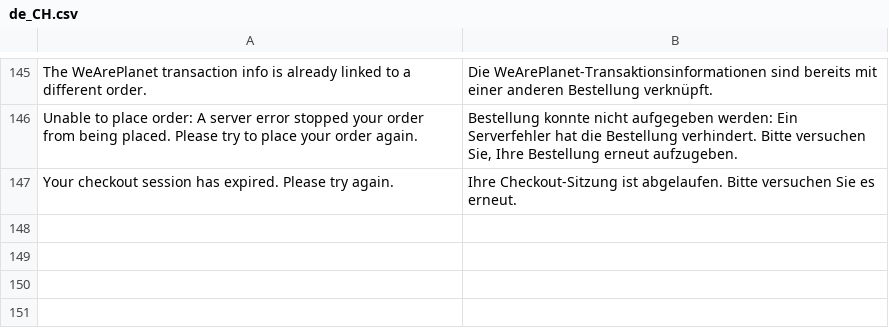
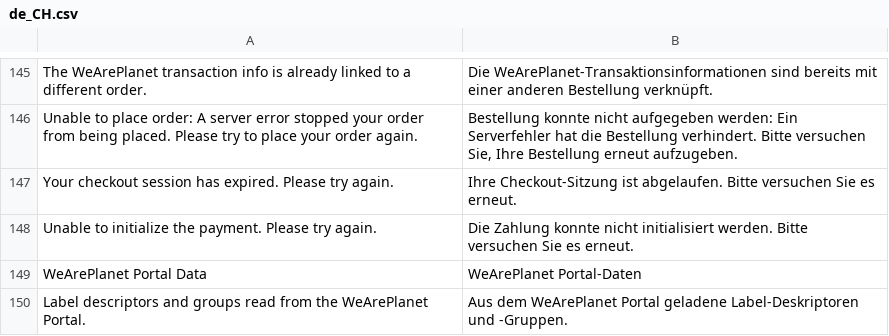
Before and after one commit to weareplanet/magento-2, a CSV file: i18n/de_CH.csv, drawn as a sheet; only a part is shown, gaps mark what is left out.

```diff
--- a/i18n/de_CH.csv
+++ b/i18n/de_CH.csv
@@ -147 +147,4 @@
 "Your checkout session has expired. Please try again.", "Ihre Checkout-Sitzung ist abgelaufen. Bitte versuchen Sie es erneut."
+"Unable to initialize the payment. Please try again.", "Die Zahlung konnte nicht initialisiert werden. Bitte versuchen Sie es erneut."
+"WeArePlanet Portal Data", "WeArePlanet Portal-Daten"
+"Label descriptors and groups read from the WeArePlanet Portal.", "Aus dem WeArePlanet Portal geladene Label-Deskriptoren und -Gruppen."
```
Also changed, not shown: i18n/de_DE.csv, i18n/fr_CH.csv, 38 other files.
